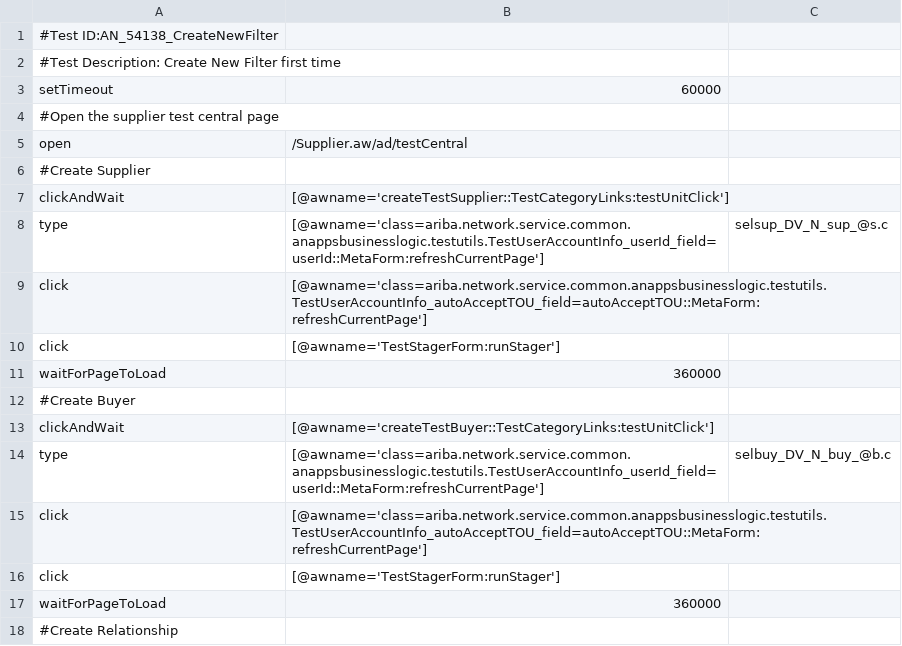
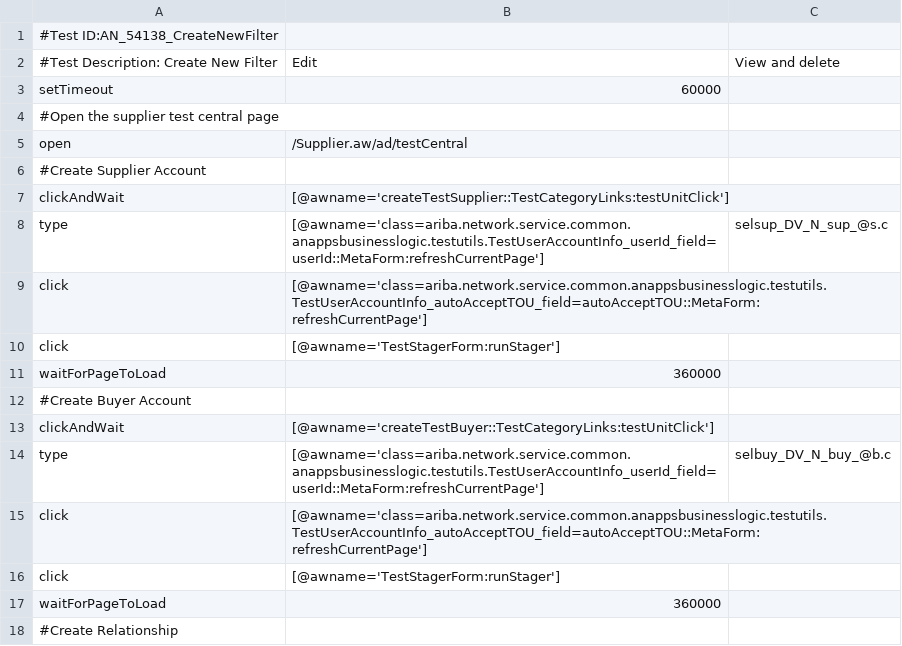
Before and after one commit to akhileshkumarverma/MySeleniumWork, a CSV file: SearchFilter/AN_54138_39_40_42_Create_Edit_Delete_NewFilter.csv, drawn as a sheet; only a part is shown.

Commit message:
Modifying Testcase

```diff
--- a/SearchFilter/AN_54138_39_40_42_Create_Edit_Delete_NewFilter.csv
+++ b/SearchFilter/AN_54138_39_40_42_Create_Edit_Delete_NewFilter.csv
@@ -1,3 +1,3 @@
 #Test ID:AN_54138_CreateNewFilter
-#Test Description: Create New Filter first time
+#Test Description: Create New Filter,Edit,View and delete
 "setTimeout","60000",""
@@ -5,3 +5,3 @@
 "open","/Supplier.aw/ad/testCentral",""
-#Create Supplier
+#Create Supplier Account
 "clickAndWait","[@awname='createTestSupplier::TestCategoryLinks:testUnitClick']",""
@@ -11,3 +11,3 @@
 "waitForPageToLoad","360000",""
-#Create Buyer
+#Create Buyer Account
 "clickAndWait","[@awname='createTestBuyer::TestCategoryLinks:testUnitClick']",""
```
